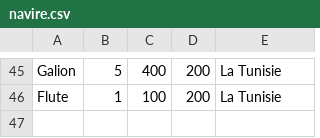
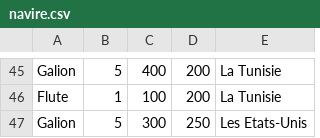
Before and after one commit to sscrane/BasesDeDonn-es, a CSV file: CSV_Fichiers/navire.csv, drawn as a sheet; only a part is shown, gaps mark what is left out; the diff names each change by its address in the sheet, - before the commit and + after, or states it on an @@ line.

```diff
--- a/CSV_Fichiers/navire.csv
+++ b/CSV_Fichiers/navire.csv
+row 47: Galion | 5 | 300 | 250 | Les Etats-Unis
```
Also changed, not shown: CSV_Fichiers/etapes_transitoires.csv, CSV_Fichiers/voyages.csv.
